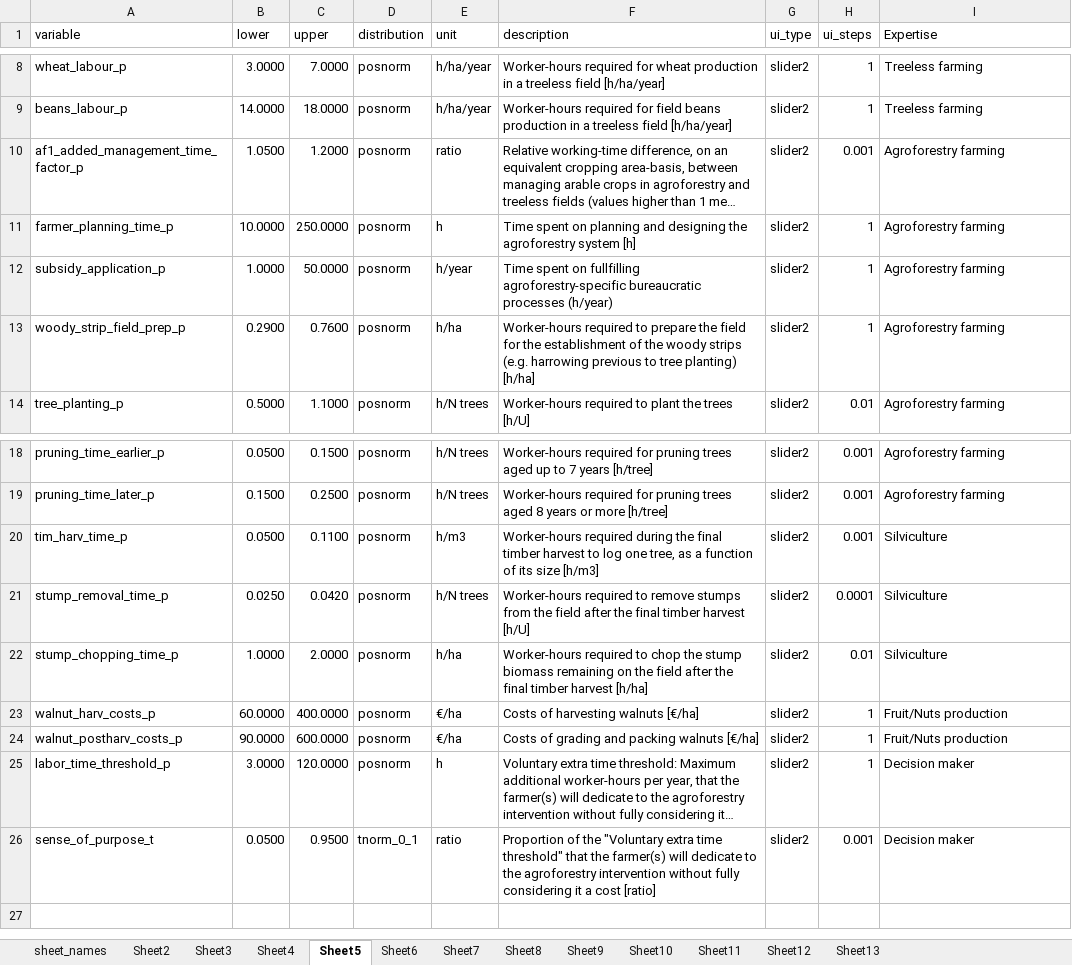
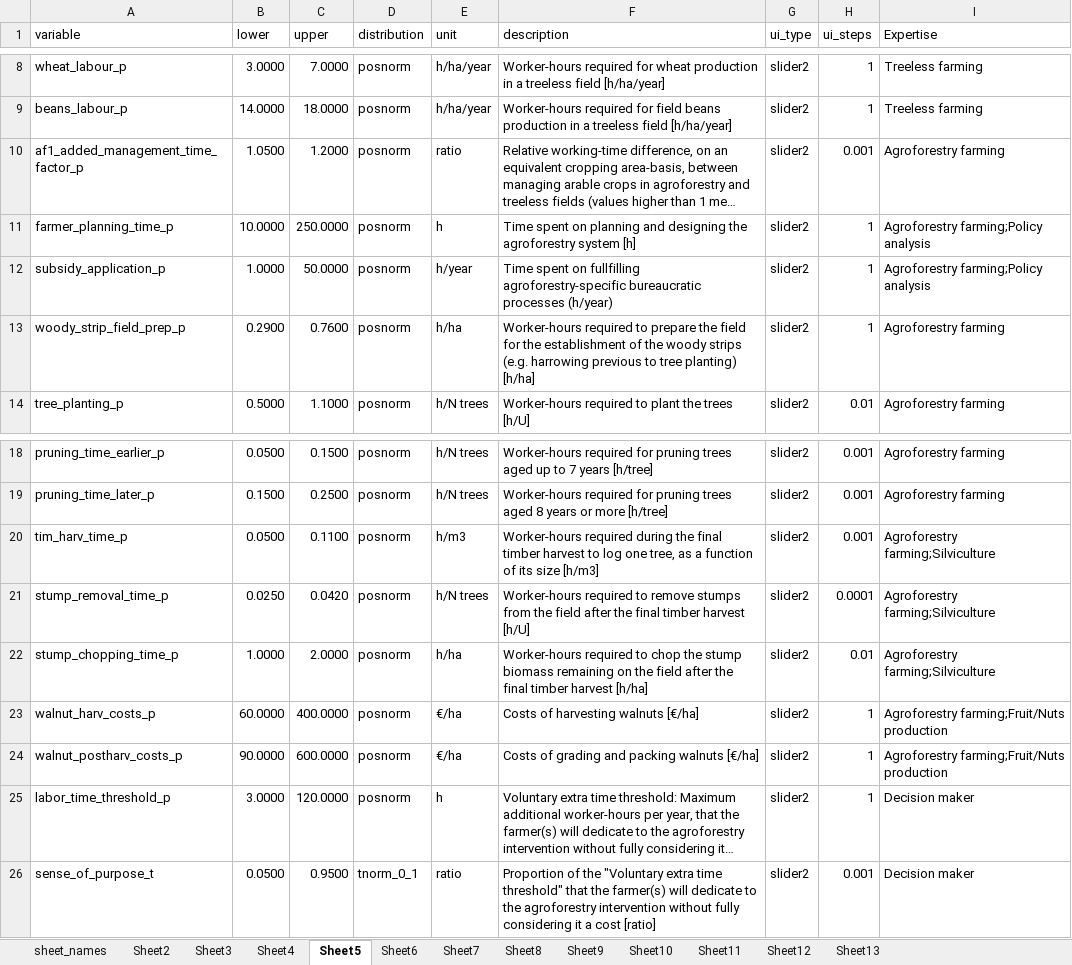
Before and after one commit to hortibonn/Walnut_Hedgerow_Agroforestry, an Excel workbook: data/Walnut_grain_veg_tub.xlsx, sheet Sheet5, drawn as a sheet; only a part is shown, gaps mark what is left out; long unchanged cells end in …; values as stored, in another font and other column widths than the file's, no borders; the diff names each change by its address in the sheet, - before the commit and + after, or states it on an @@ line.

Commit message:
added multiple categories in expertise column.

```diff
--- a/data/Walnut_grain_veg_tub.xlsx (sheet Sheet5)
+++ b/data/Walnut_grain_veg_tub.xlsx (sheet Sheet5)
-I11:I12 (Expertise): Agroforestry farming
+I11:I12 (Expertise): Agroforestry farming;Policy analysis
-I20:I22 (Expertise): Silviculture
+I20:I22 (Expertise): Agroforestry farming;Silviculture
-I23:I24 (Expertise): Fruit/Nuts production
+I23:I24 (Expertise): Agroforestry farming;Fruit/Nuts production
```
Also changed, not shown: sheet Sheet7, sheet Sheet11, sheet Sheet6, sheet Sheet10, sheet Sheet4, sheet Sheet13, 2 more sheets, 1 other file.
